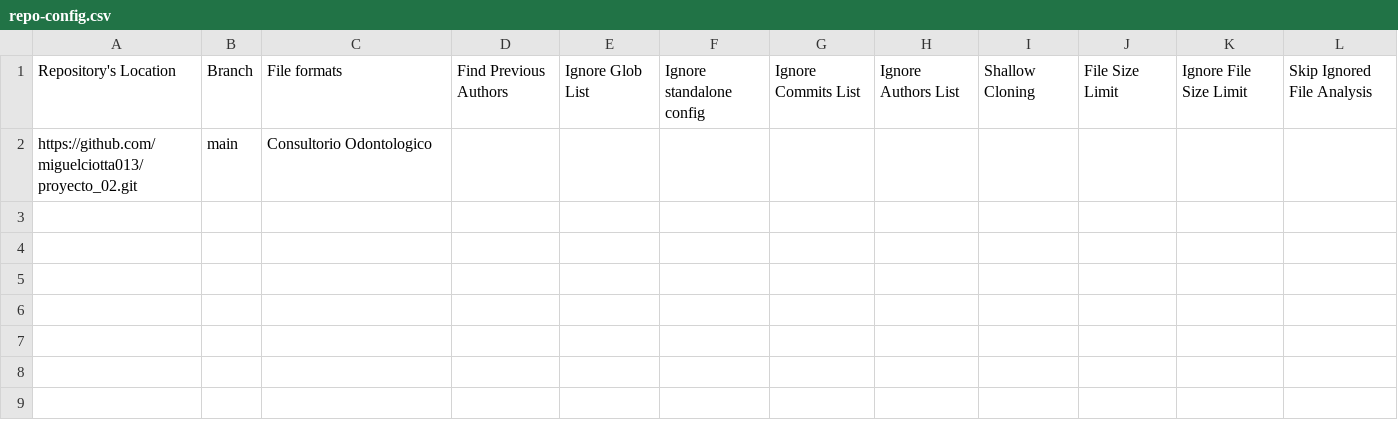
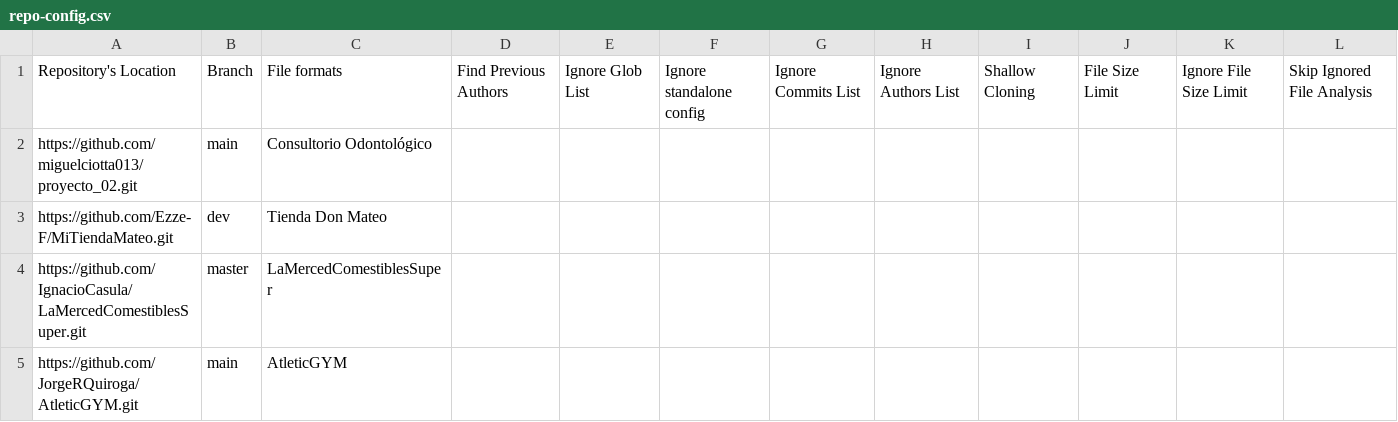
Before and after one commit to profePilarCayo/taller-programacion-reports, a CSV file: config/repo-config.csv, drawn as a sheet.

Commit message:
Update repo-config.csv

```diff
--- a/config/repo-config.csv
+++ b/config/repo-config.csv
@@ -1,2 +1,5 @@
 Repository's Location,Branch,File formats,Find Previous Authors,Ignore Glob List,Ignore standalone config,Ignore Commits List,Ignore Authors List,Shallow Cloning,File Size Limit,Ignore File Size Limit,Skip Ignored File Analysis
-https://github.com/miguelciotta013/proyecto_02.git,main,Consultorio Odontologico,,,,,,,,,
+https://github.com/miguelciotta013/proyecto_02.git,main,Consultorio Odontológico,,,,,,,,,
+https://github.com/Ezze-F/MiTiendaMateo.git,dev,Tienda Don Mateo,,,,,,,,,
+https://github.com/IgnacioCasula/LaMercedComestiblesSuper.git,master,LaMercedComestiblesSuper,,,,,,,,,
+https://github.com/JorgeRQuiroga/AtleticGYM.git,main,AtleticGYM,,,,,,,,,
```
